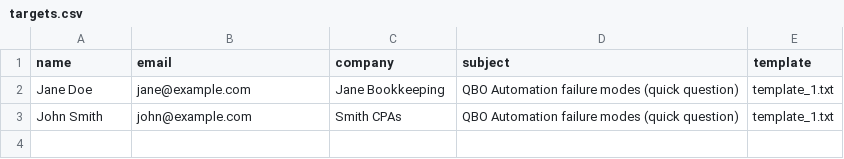
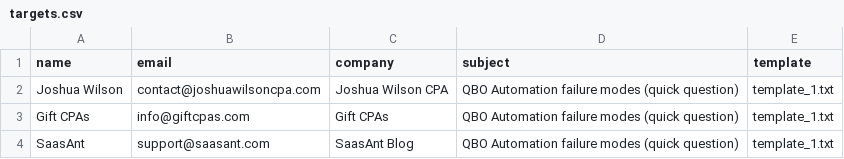
Before and after one commit to SafetyMNGMNT/qbo-stack-advisor, a CSV file: outreach_outbox/targets.csv, drawn as a sheet.

Commit message:
docs: log Tuesday outreach prep

```diff
--- a/outreach_outbox/targets.csv
+++ b/outreach_outbox/targets.csv
@@ -1,3 +1,4 @@
 name,email,company,subject,template
-Jane Doe,jane@example.com,Jane Bookkeeping,"QBO Automation failure modes (quick question)",template_1.txt
-John Smith,john@example.com,Smith CPAs,"QBO Automation failure modes (quick question)",template_1.txt
+Joshua Wilson,contact@joshuawilsoncpa.com,Joshua Wilson CPA,"QBO Automation failure modes (quick question)",template_1.txt
+Gift CPAs,info@giftcpas.com,Gift CPAs,"QBO Automation failure modes (quick question)",template_1.txt
+SaasAnt,support@saasant.com,SaasAnt Blog,"QBO Automation failure modes (quick question)",template_1.txt
```
Also changed, not shown: 2 other files.
